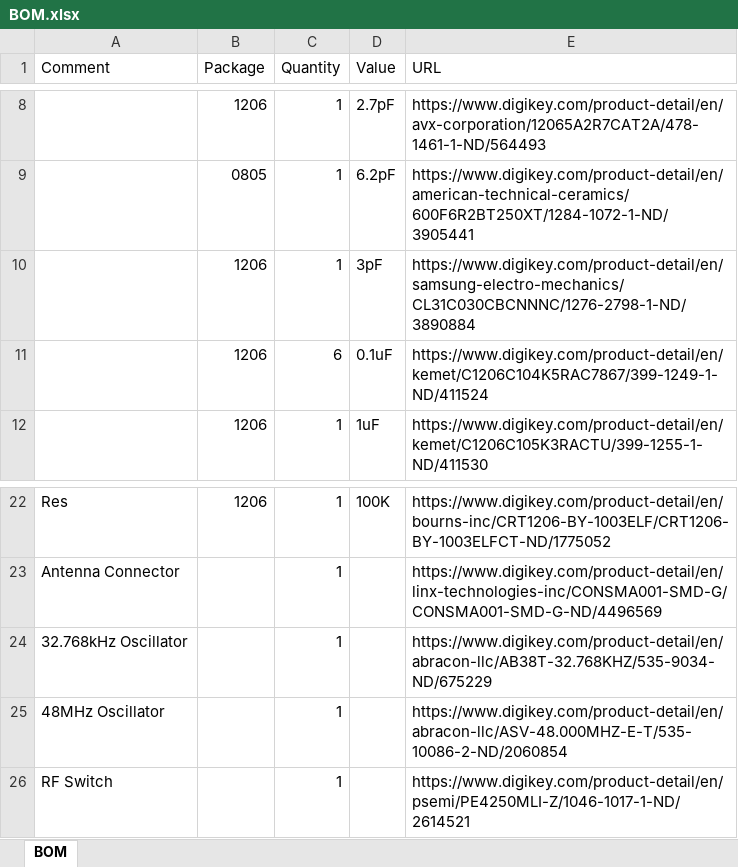
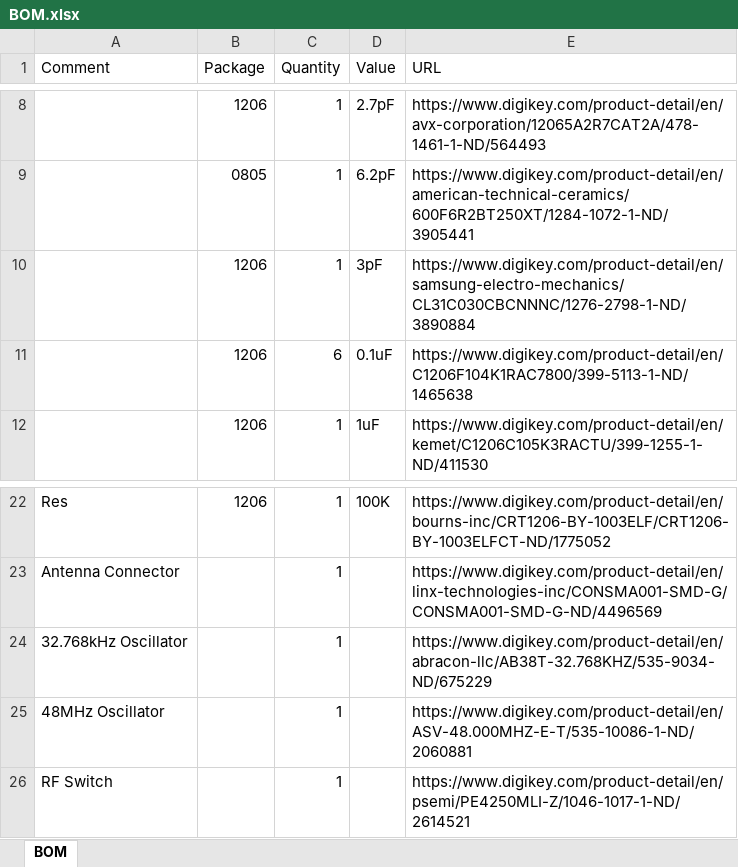
Before and after one commit to TheAgBoys-SmartAgricultureControlSystem/CDR, an Excel workbook: Altium/BOM.xlsx, sheet BOM, drawn as a sheet; only a part is shown, gaps mark what is left out; values as stored, in another font and other column widths than the file's, no borders; the diff names each change by its address in the sheet, - before the commit and + after, or states it on an @@ line.

```diff
--- a/Altium/BOM.xlsx (sheet BOM)
+++ b/Altium/BOM.xlsx (sheet BOM)
-E11 (URL): https://www.digikey.com/product-detail/en/kemet/C1206C104K5RAC7867/399-1249-1-ND/411524
+E11 (URL): https://www.digikey.com/product-detail/en/C1206F104K1RAC7800/399-5113-1-ND/1465638
-E25 (URL): https://www.digikey.com/product-detail/en/abracon-llc/ASV-48.000MHZ-E-T/535-10086-2-ND/2060854
+E25 (URL): https://www.digikey.com/product-detail/en/ASV-48.000MHZ-E-T/535-10086-1-ND/2060881
```
Also changed, not shown: 1 other file.
